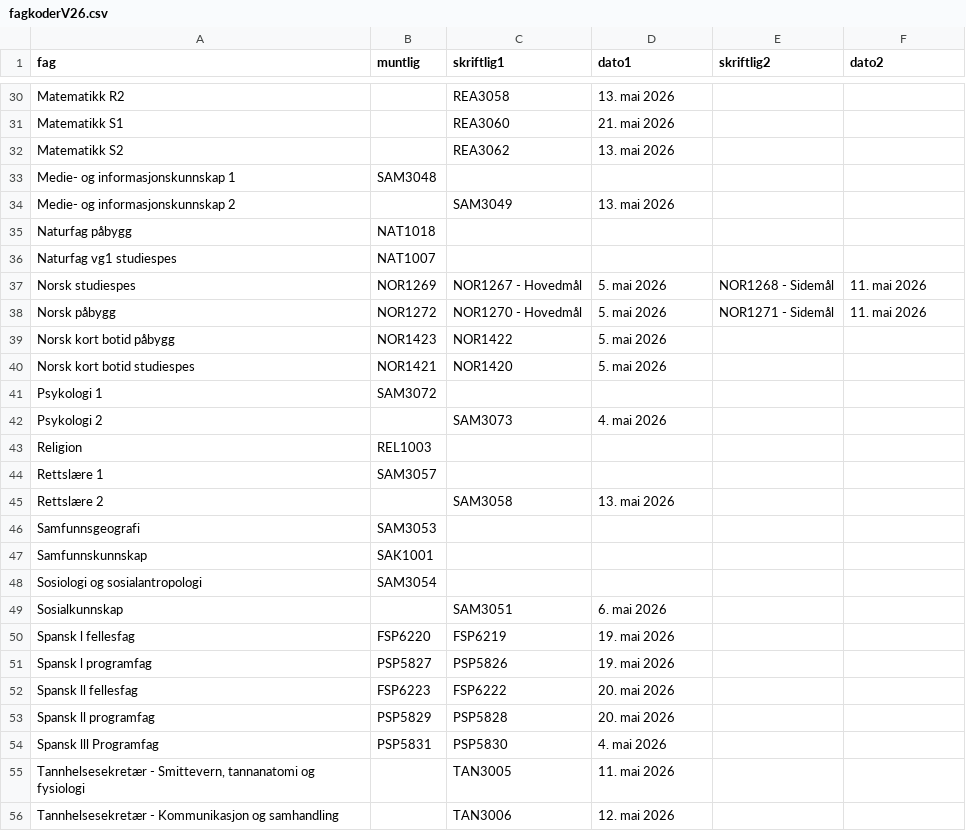
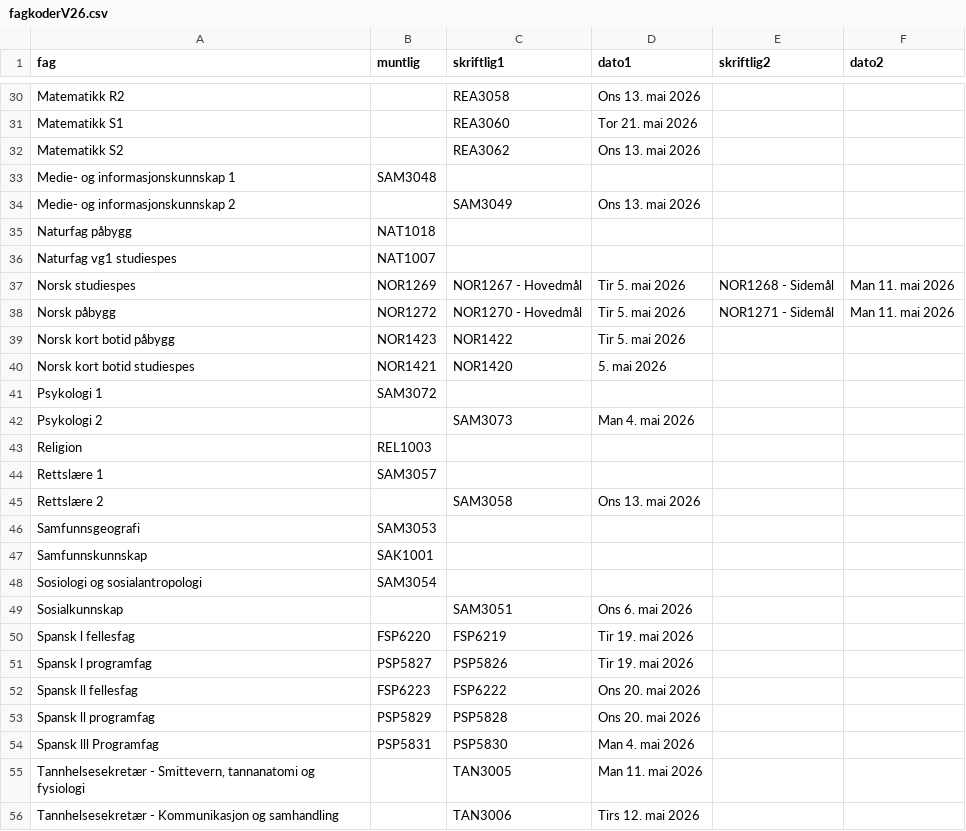
Before and after one commit to 43jakchr/Fagkode-2, a CSV file: fagkoderV26.csv, drawn as a sheet; only a part is shown, gaps mark what is left out; the diff covers the shown part only; the diff names each change by its address in the sheet, - before the commit and + after, or states it on an @@ line.

```diff
--- a/fagkoderV26.csv
+++ b/fagkoderV26.csv
-D30 (dato1): 13. mai 2026
+D30 (dato1): Ons 13. mai 2026
-D31 (dato1): 21. mai 2026
+D31 (dato1): Tor 21. mai 2026
-D32 (dato1): 13. mai 2026
+D32 (dato1): Ons 13. mai 2026
-D34 (dato1): 13. mai 2026
+D34 (dato1): Ons 13. mai 2026
-D37:D39 (dato1): 5. mai 2026
+D37:D39 (dato1): Tir 5. mai 2026
-F37:F38 (dato2): 11. mai 2026
+F37:F38 (dato2): Man 11. mai 2026
-D42 (dato1): 4. mai 2026
+D42 (dato1): Man 4. mai 2026
-D45 (dato1): 13. mai 2026
+D45 (dato1): Ons 13. mai 2026
-D49 (dato1): 6. mai 2026
+D49 (dato1): Ons 6. mai 2026
-D50:D51 (dato1): 19. mai 2026
+D50:D51 (dato1): Tir 19. mai 2026
-D52:D53 (dato1): 20. mai 2026
+D52:D53 (dato1): Ons 20. mai 2026
-D54 (dato1): 4. mai 2026
+D54 (dato1): Man 4. mai 2026
-D55 (dato1): 11. mai 2026
+D55 (dato1): Man 11. mai 2026
-D56 (dato1): 12. mai 2026
+D56 (dato1): Tirs 12. mai 2026
```
Also changed, not shown: 25 edited cells elsewhere in this file.
